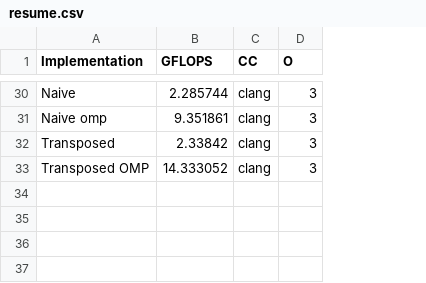
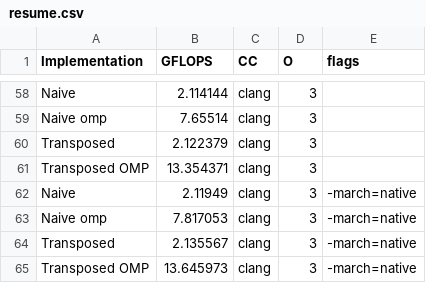
Before and after one commit to leliel12/cp2021, a CSV file: cp2021-lab0/resume.csv, drawn as a sheet; only a part is shown, gaps mark what is left out; addresses are those after the commit; the diff covers the shown part only; the diff names each change by its address in the sheet, - before the commit and + after, or states it on an @@ line.

```diff
--- a/cp2021-lab0/resume.csv
+++ b/cp2021-lab0/resume.csv
+column E (flags), empty
-B58 (GFLOPS): 2.285744
+B58 (GFLOPS): 2.114144
-B59 (GFLOPS): 9.351861
+B59 (GFLOPS): 7.65514
-B60 (GFLOPS): 2.33842
+B60 (GFLOPS): 2.122379
-B61 (GFLOPS): 14.333052
+B61 (GFLOPS): 13.354371
+row 62: Naive | 2.11949 | clang | 3 | -march=native
+row 63: Naive omp | 7.817053 | clang | 3 | -march=native
+row 64: Transposed | 2.135567 | clang | 3 | -march=native
+row 65: Transposed OMP | 13.645973 | clang | 3 | -march=native
```
Also changed, not shown: 28 added rows and 28 edited cells elsewhere in this file, 11 other files.
